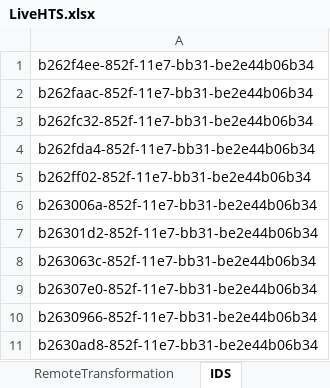
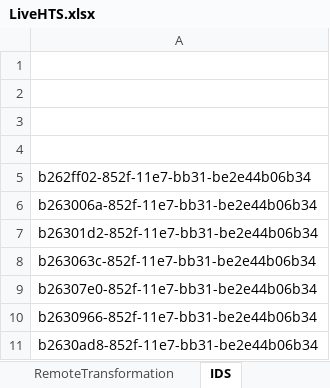
Before and after one commit to palladiumkenya/afyamobile, an Excel workbook: Template/LiveHTS.xlsx, sheet IDS, drawn as a sheet; only a part is shown; values as stored, in another font and other column widths than the file's, no borders; the diff names each change by its address in the sheet, - before the commit and + after, or states it on an @@ line.

```diff
--- a/Template/LiveHTS.xlsx (sheet IDS)
+++ b/Template/LiveHTS.xlsx (sheet IDS)
-A1: b262f4ee-852f-11e7-bb31-be2e44b06b34
+A1: (empty)
-A2: b262faac-852f-11e7-bb31-be2e44b06b34
+A2: (empty)
-A3: b262fc32-852f-11e7-bb31-be2e44b06b34
+A3: (empty)
-A4: b262fda4-852f-11e7-bb31-be2e44b06b34
+A4: (empty)
```
Also changed, not shown: sheet Configs, 26 other files.
